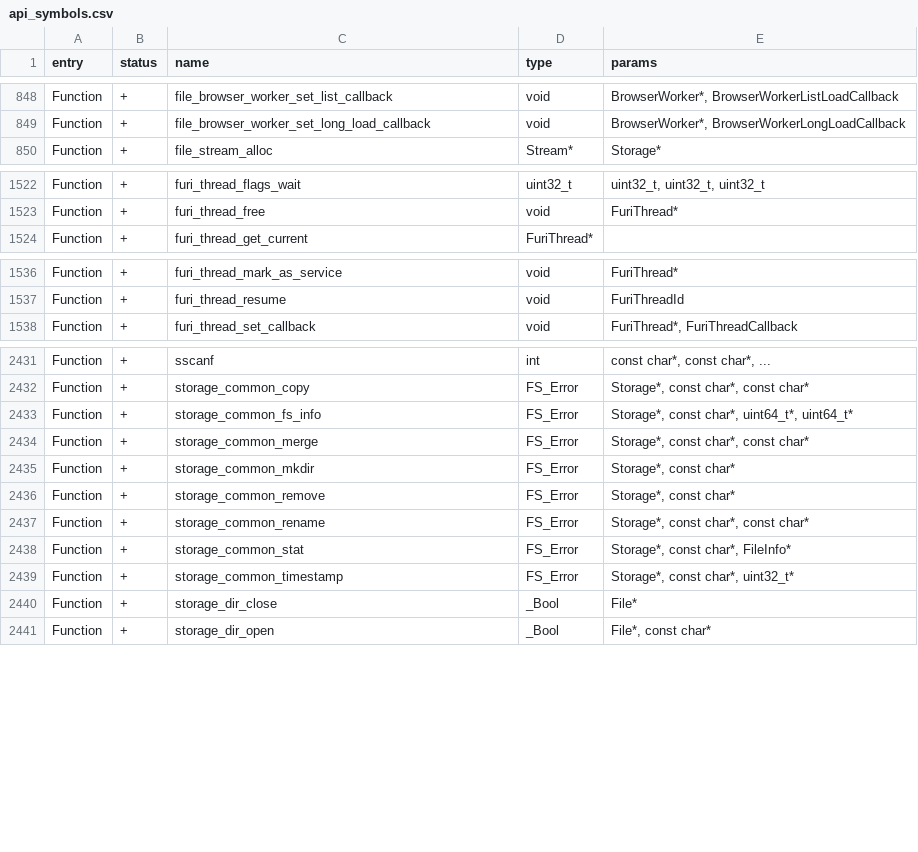
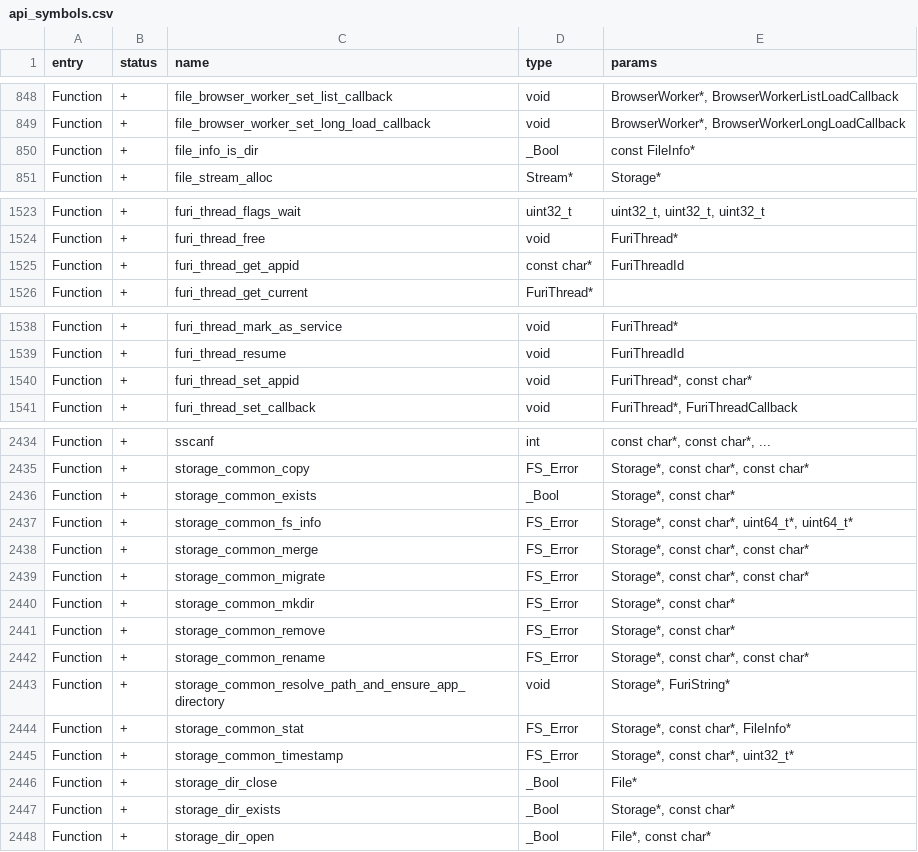
Before and after one commit to Gustav-png/Moon-Firmware, a CSV file: firmware/targets/f7/api_symbols.csv, drawn as a sheet; only a part is shown, gaps mark what is left out; the diff covers the shown part only.

Commit message:
[FL-3055] Getter for application data path (#2181)
* Threads: application id
* Unit tests: appsdata getter test
* Unit tests: moar test cases for appsdata getter
* Unit tests: remove folders after test
* Storage: dir_is_exist, migrate, + unit_tests
* Plugins: migration
* Storage: common_exists, moar unit_tests 4 "common_migrate", "common_migrate" and "common_merge" bugfixes
* Storage: use FuriString for path handling
* Storage API: send caller thread id with path
* Storage: remove StorageType field in storage file list
* Storage: simplify processing
* Storage API: send caller thread id with path everywhere
* Storage: /app alias, unit tests and path creation
* Storage, path helper: remove unused
* Examples: app data example
* App plugins: use new VFS path
* Storage: file_info_is_dir
* Services: handle alias if the service accepts a path.
* App plugins: fixes
* Make PVS happy
* Storage: fix storage_merge_recursive
* Storage: rename process_aliases to resolve_path. Rename APPS_DATA to APP_DATA.
* Apps: use predefined macro instead of raw paths. Example Apps Data: README fixes.
* Storage: rename storage_common_resolve_path to storage_common_resolve_path_and_ensure_app_directory
* Api: fix version
* Storage: rename alias message
* Storage: do not create app folders in path resolving process in certain cases.

---------

Co-authored-by: Astra <93453568+Astrrra@users.noreply.github.com>
Co-authored-by: Aleksandr Kutuzov <alleteam@gmail.com>

```diff
--- a/firmware/targets/f7/api_symbols.csv
+++ b/firmware/targets/f7/api_symbols.csv
@@ -849,2 +849,3 @@ Function,+,file_browser_worker_set_list_callback,void,"BrowserWorker*, BrowserWo
 Function,+,file_browser_worker_set_long_load_callback,void,"BrowserWorker*, BrowserWorkerLongLoadCallback"
+Function,+,file_info_is_dir,_Bool,const FileInfo*
 Function,+,file_stream_alloc,Stream*,Storage*
@@ -1523,2 +1524,3 @@ Function,+,furi_thread_flags_wait,uint32_t,"uint32_t, uint32_t, uint32_t"
 Function,+,furi_thread_free,void,FuriThread*
+Function,+,furi_thread_get_appid,const char*,FuriThreadId
 Function,+,furi_thread_get_current,FuriThread*,
@@ -1537,2 +1539,3 @@ Function,+,furi_thread_mark_as_service,void,FuriThread*
 Function,+,furi_thread_resume,void,FuriThreadId
+Function,+,furi_thread_set_appid,void,"FuriThread*, const char*"
 Function,+,furi_thread_set_callback,void,"FuriThread*, FuriThreadCallback"
@@ -2432,4 +2435,6 @@ Function,+,sscanf,int,"const char*, const char*, ..."
 Function,+,storage_common_copy,FS_Error,"Storage*, const char*, const char*"
+Function,+,storage_common_exists,_Bool,"Storage*, const char*"
 Function,+,storage_common_fs_info,FS_Error,"Storage*, const char*, uint64_t*, uint64_t*"
 Function,+,storage_common_merge,FS_Error,"Storage*, const char*, const char*"
+Function,+,storage_common_migrate,FS_Error,"Storage*, const char*, const char*"
 Function,+,storage_common_mkdir,FS_Error,"Storage*, const char*"
@@ -2437,2 +2442,3 @@ Function,+,storage_common_remove,FS_Error,"Storage*, const char*"
 Function,+,storage_common_rename,FS_Error,"Storage*, const char*, const char*"
+Function,+,storage_common_resolve_path_and_ensure_app_directory,void,"Storage*, FuriString*"
 Function,+,storage_common_stat,FS_Error,"Storage*, const char*, FileInfo*"
@@ -2440,2 +2446,3 @@ Function,+,storage_common_timestamp,FS_Error,"Storage*, const char*, uint32_t*"
 Function,+,storage_dir_close,_Bool,File*
+Function,+,storage_dir_exists,_Bool,"Storage*, const char*"
 Function,+,storage_dir_open,_Bool,"File*, const char*"
```
Also changed, not shown: 1 edited cell elsewhere in this file, 51 other files.
